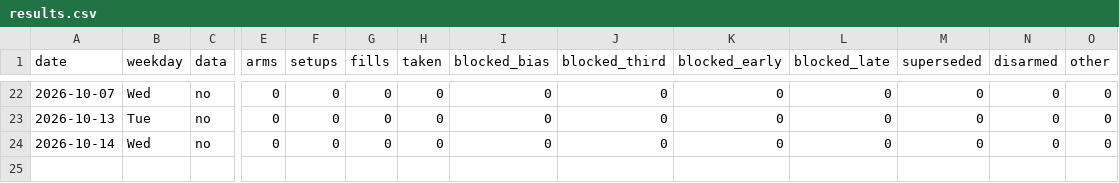
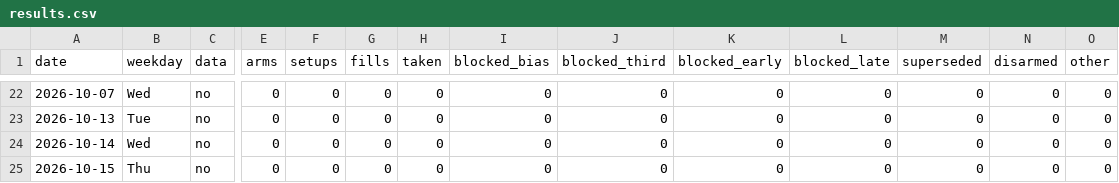
Before and after one commit to higneyintl/einstein-forward, a CSV file: data/results.csv, drawn as a sheet; only a part is shown, gaps mark what is left out; rows hold the shown columns only; the diff names each change by its address in the sheet, - before the commit and + after, or states it on an @@ line.

```diff
--- a/data/results.csv
+++ b/data/results.csv
+row 25: 2026-10-15 | Thu | no | 0 | 0 | 0 | 0 | 0 | 0 | 0 | 0 | 0 | 0 | 0
```
Also changed, not shown: 1 other file.
